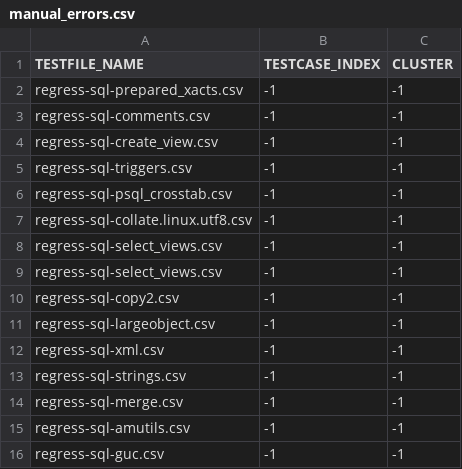
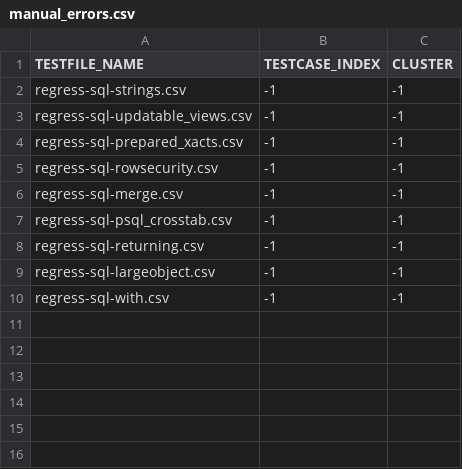
Before and after one commit to suyZhong/SQuaLity, a CSV file: data/flaky/manual_errors.csv, drawn as a sheet.

```diff
--- a/data/flaky/manual_errors.csv
+++ b/data/flaky/manual_errors.csv
@@ -1,16 +1,10 @@
 TESTFILE_NAME,TESTCASE_INDEX,CLUSTER
+regress-sql-strings.csv, -1, -1
+regress-sql-updatable_views.csv, -1, -1
 regress-sql-prepared_xacts.csv, -1, -1
-regress-sql-comments.csv, -1, -1
-regress-sql-create_view.csv, -1, -1
-regress-sql-triggers.csv, -1, -1
+regress-sql-rowsecurity.csv, -1, -1
+regress-sql-merge.csv, -1, -1
 regress-sql-psql_crosstab.csv, -1, -1
-regress-sql-collate.linux.utf8.csv, -1, -1
-regress-sql-select_views.csv, -1, -1
-regress-sql-select_views.csv, -1, -1
-regress-sql-copy2.csv, -1, -1
+regress-sql-returning.csv, -1, -1
 regress-sql-largeobject.csv, -1, -1
-regress-sql-xml.csv, -1, -1
-regress-sql-strings.csv, -1, -1
-regress-sql-merge.csv, -1, -1
-regress-sql-amutils.csv, -1, -1
-regress-sql-guc.csv, -1, -1
+regress-sql-with.csv, -1, -1
```
Also changed, not shown: 35 other files.
